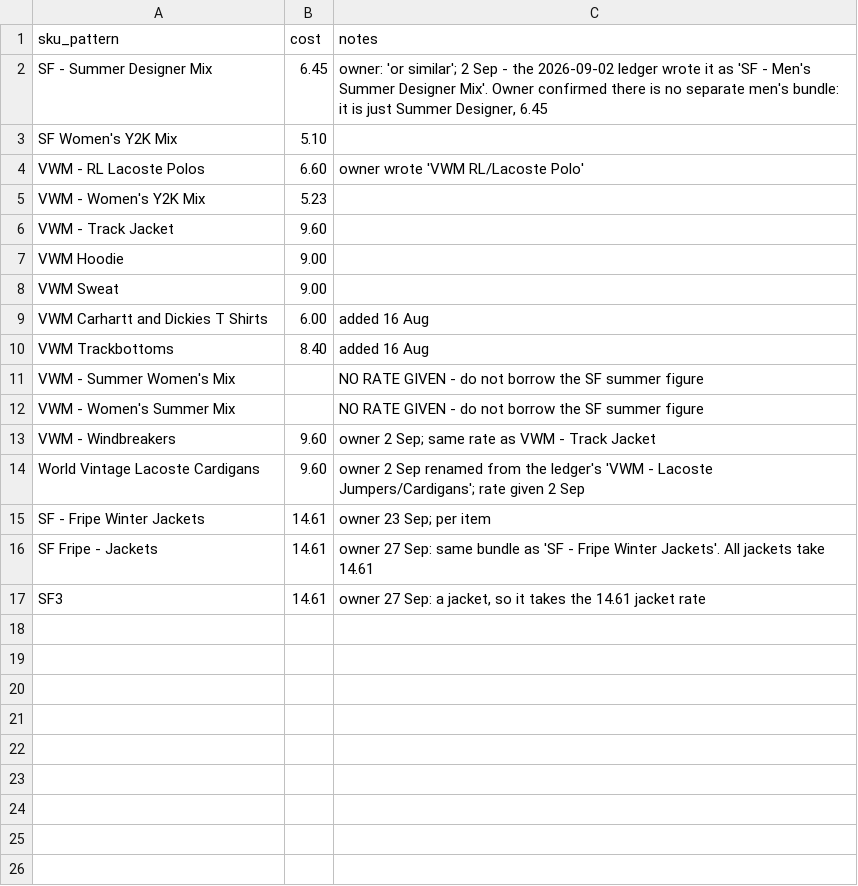
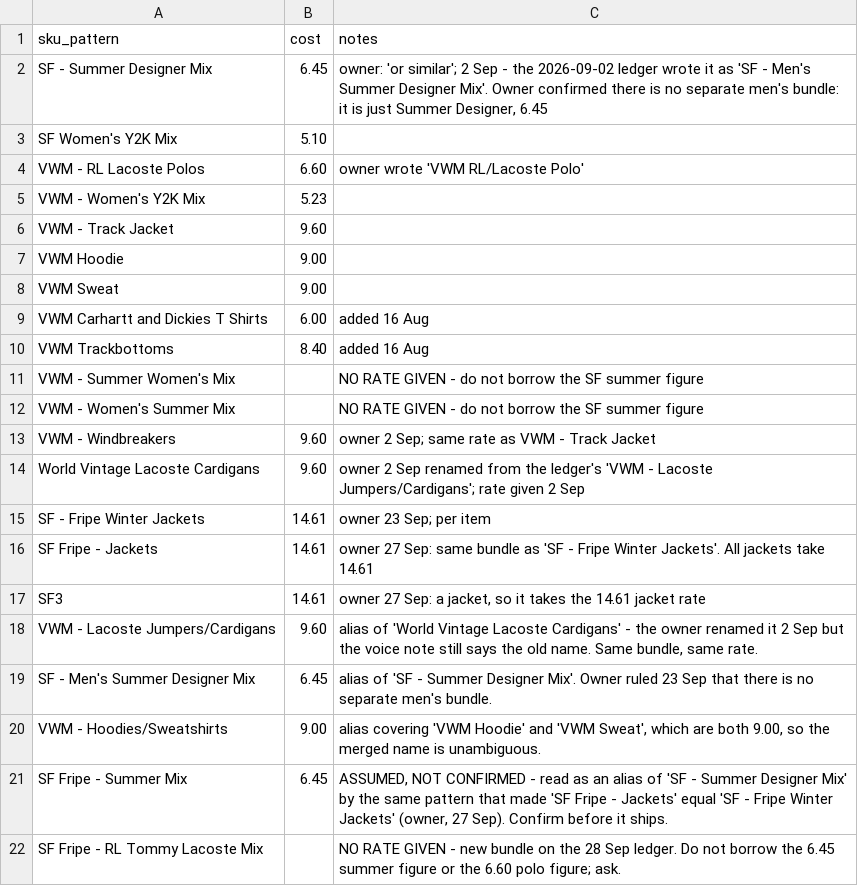
Before and after one commit to Mrwilson1882/Milltown-Archive, a CSV file: crosslist/cost-rates.csv, drawn as a sheet; the diff names each change by its address in the sheet, - before the commit and + after, or states it on an @@ line.

```diff
--- a/crosslist/cost-rates.csv
+++ b/crosslist/cost-rates.csv
+row 18: VWM - Lacoste Jumpers/Cardigans | 9.60 | alias of 'World Vintage Lacoste Cardigans' - the owner renamed it 2 Sep but the voice note still says the old name. Same bundle, same rate.
+row 19: SF - Men's Summer Designer Mix | 6.45 | alias of 'SF - Summer Designer Mix'. Owner ruled 23 Sep that there is no separate men's bundle.
+row 20: VWM - Hoodies/Sweatshirts | 9.00 | alias covering 'VWM Hoodie' and 'VWM Sweat', which are both 9.00, so the merged name is unambiguous.
+row 21: SF Fripe - Summer Mix | 6.45 | ASSUMED, NOT CONFIRMED - read as an alias of 'SF - Summer Designer Mix' by the same pattern that made 'SF Fripe - Jackets' equal 'SF - Fripe Winter Jackets' (owner, 27 Sep). Confirm before it ships.
+row 22: SF Fripe - RL Tommy Lacoste Mix |  | NO RATE GIVEN - new bundle on the 28 Sep ledger. Do not borrow the 6.45 summer figure or the 6.60 polo figure; ask.
```
Also changed, not shown: 2 other files.
